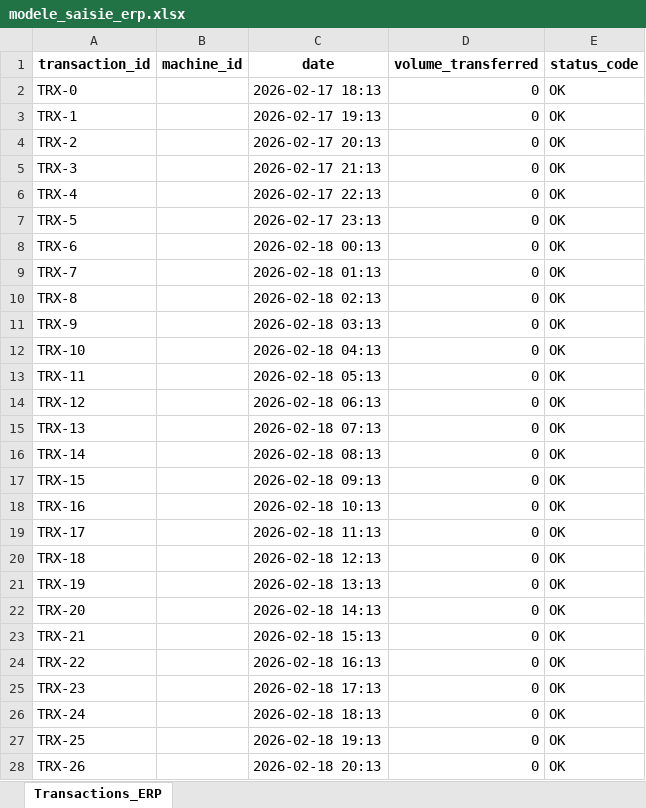
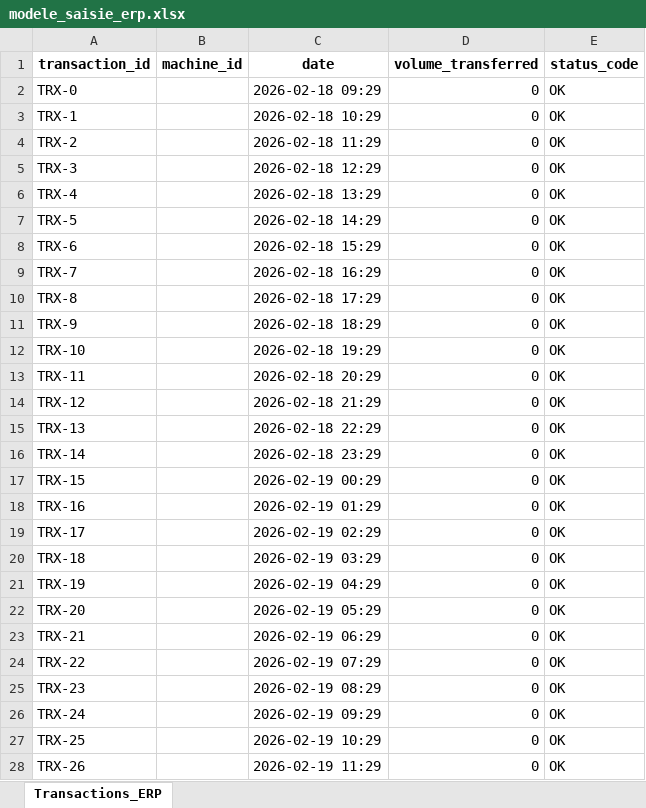
Before and after one commit to Lkb-2905/Camrail-Industrial-Data-Platform-End-To-End, an Excel workbook: exemples_excel_access/output/modele_saisie_erp.xlsx, sheet Transactions_ERP, drawn as a sheet; only a part is shown; values as stored, in another font and other column widths than the file's, no borders; the diff covers the shown part only; the diff names each change by its address in the sheet, - before the commit and + after, or states it on an @@ line.

```diff
--- a/exemples_excel_access/output/modele_saisie_erp.xlsx (sheet Transactions_ERP)
+++ b/exemples_excel_access/output/modele_saisie_erp.xlsx (sheet Transactions_ERP)
-C2 (date): 2026-02-17 18:13
+C2 (date): 2026-02-18 09:29
-C3 (date): 2026-02-17 19:13
+C3 (date): 2026-02-18 10:29
-C4 (date): 2026-02-17 20:13
+C4 (date): 2026-02-18 11:29
-C5 (date): 2026-02-17 21:13
+C5 (date): 2026-02-18 12:29
-C6 (date): 2026-02-17 22:13
+C6 (date): 2026-02-18 13:29
-C7 (date): 2026-02-17 23:13
+C7 (date): 2026-02-18 14:29
-C8 (date): 2026-02-18 00:13
+C8 (date): 2026-02-18 15:29
-C9 (date): 2026-02-18 01:13
+C9 (date): 2026-02-18 16:29
-C10 (date): 2026-02-18 02:13
+C10 (date): 2026-02-18 17:29
-C11 (date): 2026-02-18 03:13
+C11 (date): 2026-02-18 18:29
-C12 (date): 2026-02-18 04:13
+C12 (date): 2026-02-18 19:29
-C13 (date): 2026-02-18 05:13
+C13 (date): 2026-02-18 20:29
-C14 (date): 2026-02-18 06:13
+C14 (date): 2026-02-18 21:29
-C15 (date): 2026-02-18 07:13
+C15 (date): 2026-02-18 22:29
-C16 (date): 2026-02-18 08:13
+C16 (date): 2026-02-18 23:29
-C17 (date): 2026-02-18 09:13
+C17 (date): 2026-02-19 00:29
-C18 (date): 2026-02-18 10:13
+C18 (date): 2026-02-19 01:29
-C19 (date): 2026-02-18 11:13
+C19 (date): 2026-02-19 02:29
-C20 (date): 2026-02-18 12:13
+C20 (date): 2026-02-19 03:29
-C21 (date): 2026-02-18 13:13
+C21 (date): 2026-02-19 04:29
-C22 (date): 2026-02-18 14:13
+C22 (date): 2026-02-19 05:29
-C23 (date): 2026-02-18 15:13
+C23 (date): 2026-02-19 06:29
-C24 (date): 2026-02-18 16:13
+C24 (date): 2026-02-19 07:29
-C25 (date): 2026-02-18 17:13
+C25 (date): 2026-02-19 08:29
-C26 (date): 2026-02-18 18:13
+C26 (date): 2026-02-19 09:29
-C27 (date): 2026-02-18 19:13
+C27 (date): 2026-02-19 10:29
-C28 (date): 2026-02-18 20:13
+C28 (date): 2026-02-19 11:29
```
Also changed, not shown: 23 edited cells elsewhere in this sheet, Data-Pipeline-Automation/reports/rapport_supply_chain.xlsx, exemples_excel_access/output/donnees_erp.xlsx, 18 other files.
